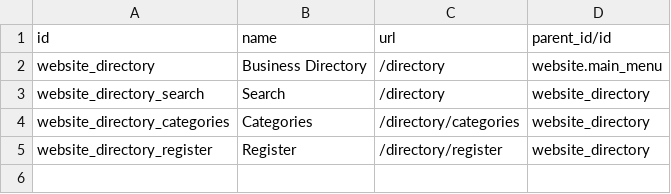
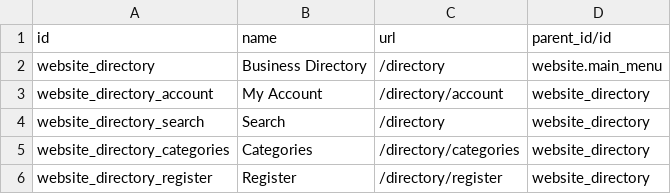
Before and after one commit to SythilTech/Odoo, a CSV file: website_business_directory/data/website.menu.csv, drawn as a sheet.

Commit message:
Add edit company data form
Add edit company data form

```diff
--- a/website_business_directory/data/website.menu.csv
+++ b/website_business_directory/data/website.menu.csv
@@ -2,2 +2,3 @@ id,name,url,parent_id/id
 website_directory,Business Directory,/directory,website.main_menu
+website_directory_account,My Account,/directory/account,website_directory
 website_directory_search,Search,/directory,website_directory
```
Also changed, not shown: 4 other files.
